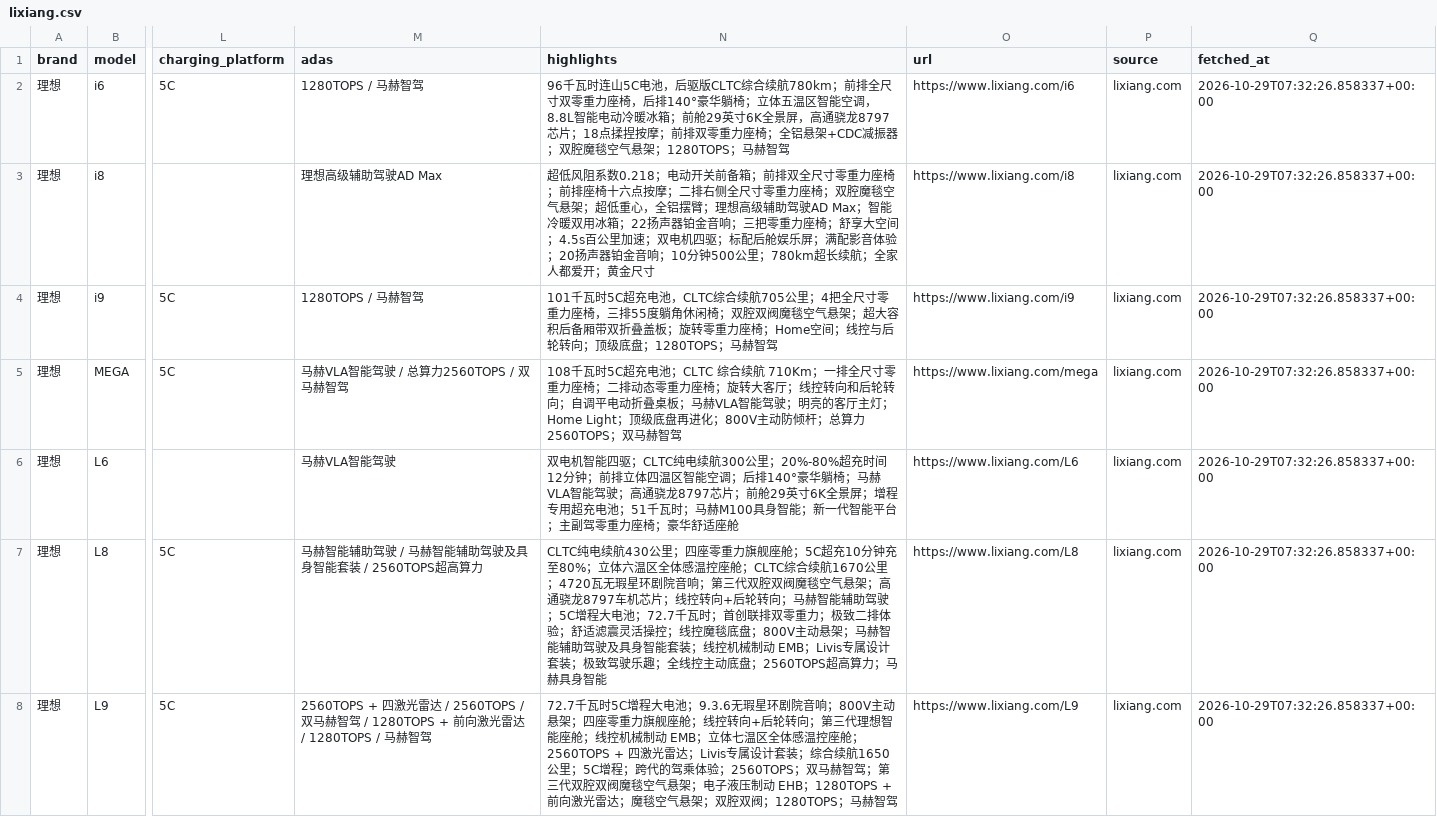
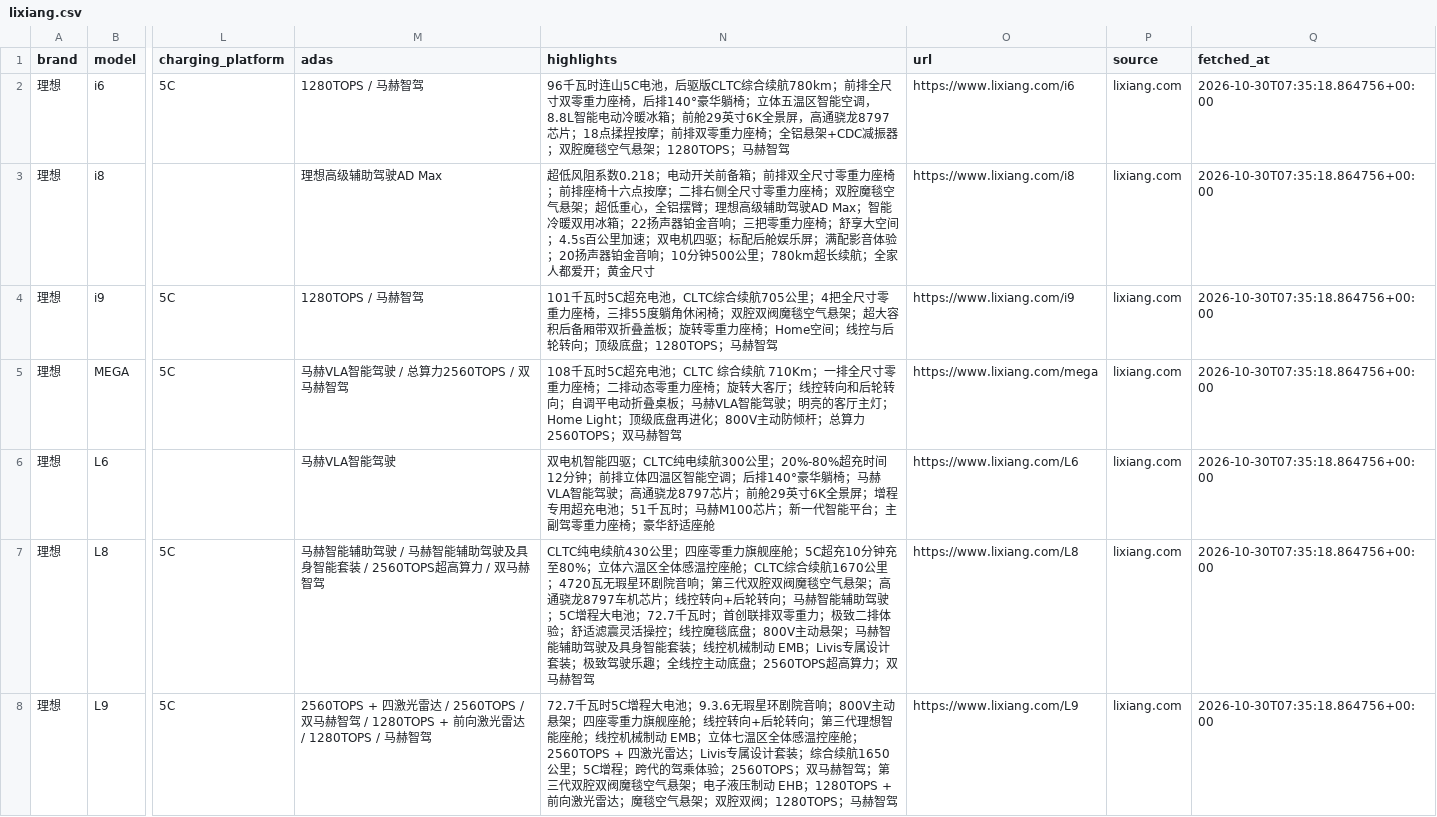
Before and after one commit to cchaonie/buy1stEV, a CSV file: data/lixiang.csv, drawn as a sheet; only a part is shown, gaps mark what is left out; the diff names each change by its address in the sheet, - before the commit and + after, or states it on an @@ line.

```diff
--- a/data/lixiang.csv
+++ b/data/lixiang.csv
-Q2:Q8 (fetched_at): 2026-10-29T07:32:26.858337+00:00
+Q2:Q8 (fetched_at): 2026-10-30T07:35:18.864756+00:00
-N6 (highlights): …；马赫M100具身智能；新一代…
+N6 (highlights): …；马赫M100芯片；新一代…
-M7 (adas): 马赫智能辅助驾驶 / 马赫智能辅助驾驶及具身智能套装 / 2560TOPS超高算力
+M7 (adas): 马赫智能辅助驾驶 / 马赫智能辅助驾驶及具身智能套装 / 2560TOPS超高算力 / 双马赫智驾
-N7 (highlights): …高算力；马赫具身智能
+N7 (highlights): …高算力；双马赫智驾
```
Also changed, not shown: data/aito.csv, data/byd.csv, 14 other files.
